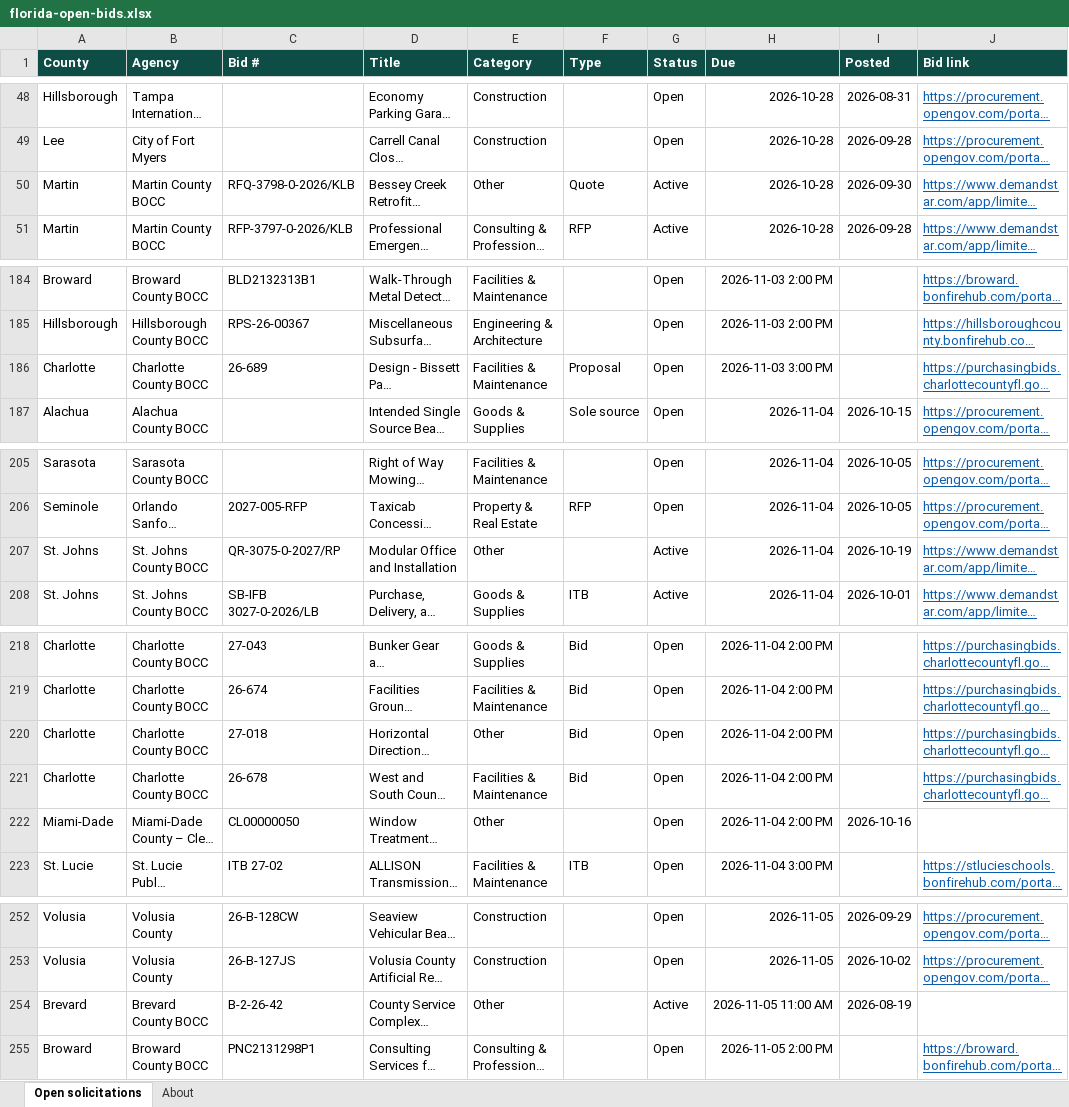
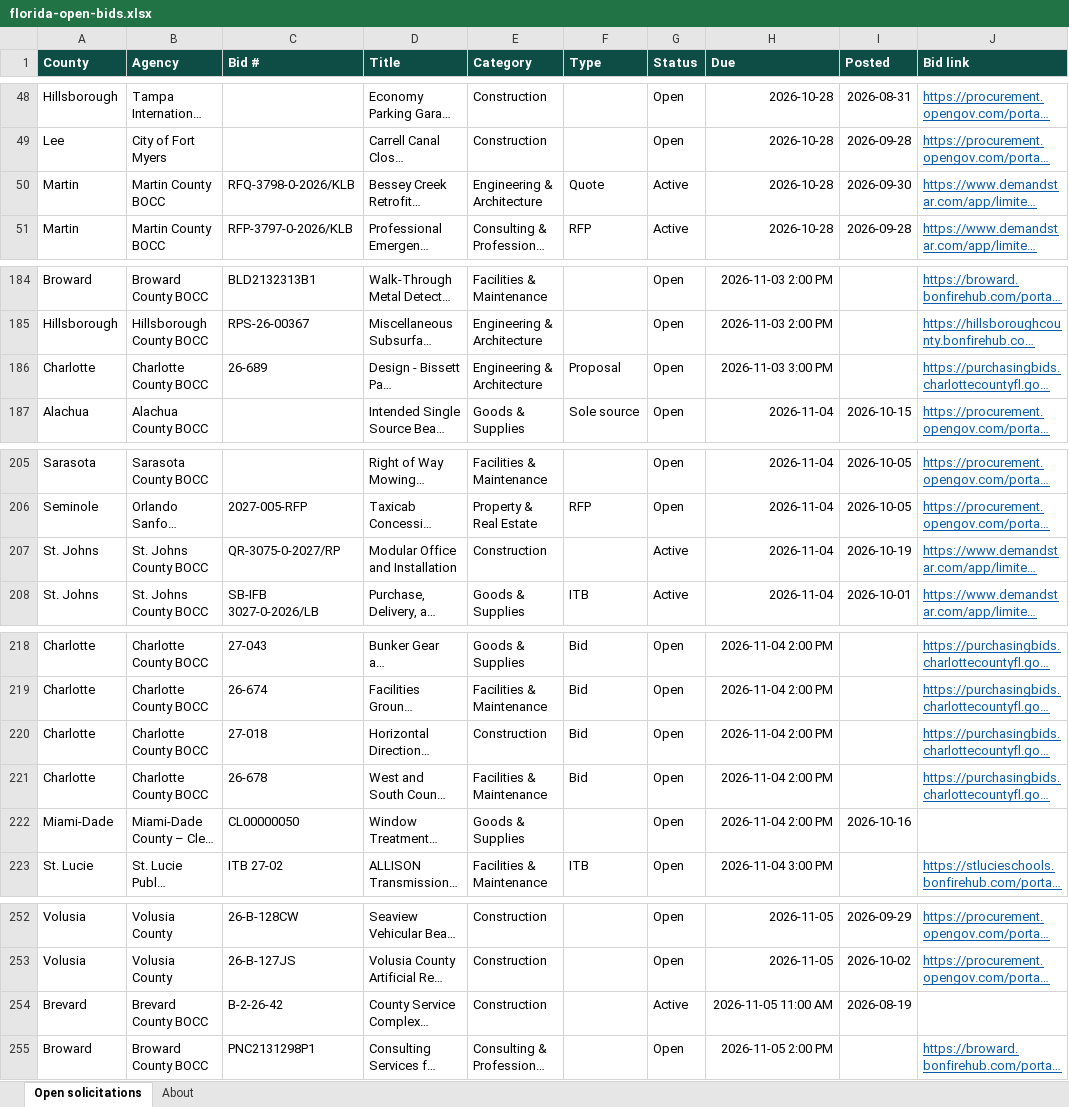
Before and after one commit to dianarodos/floridabids, an Excel workbook: site/data/florida-open-bids.xlsx, sheet Open solicitations, drawn as a sheet; only a part is shown, gaps mark what is left out; long unchanged cells end in …; values as stored, in another font and other column widths than the file's, no borders; the diff covers the shown part only; the diff names each change by its address in the sheet, - before the commit and + after, or states it on an @@ line.

```diff
--- a/site/data/florida-open-bids.xlsx (sheet Open solicitations)
+++ b/site/data/florida-open-bids.xlsx (sheet Open solicitations)
-E50 (Category): Other
+E50 (Category): Engineering & Architecture
-E186 (Category): Facilities & Maintenance
+E186 (Category): Engineering & Architecture
-E207 (Category): Other
+E207 (Category): Construction
-E220 (Category): Other
+E220 (Category): Construction
-E222 (Category): Other
+E222 (Category): Goods & Supplies
-E254 (Category): Other
+E254 (Category): Construction
```
Also changed, not shown: 25 edited cells elsewhere in this sheet, sheet About, 4 other files.
